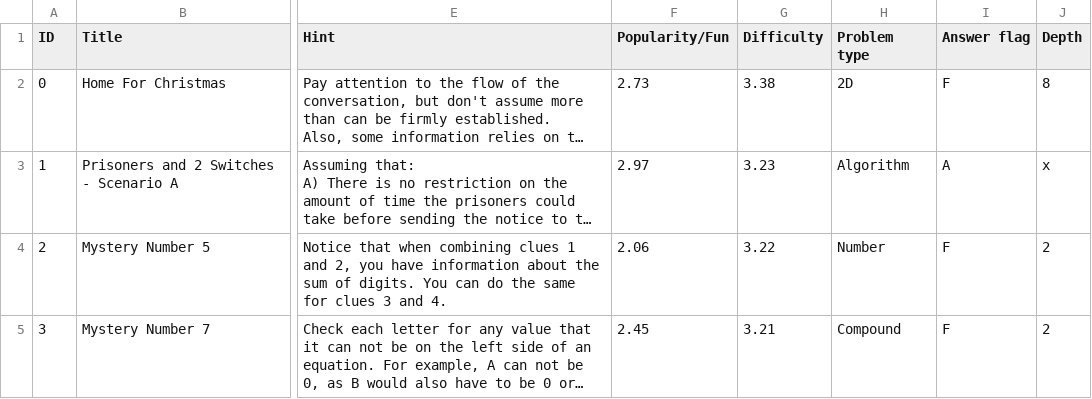
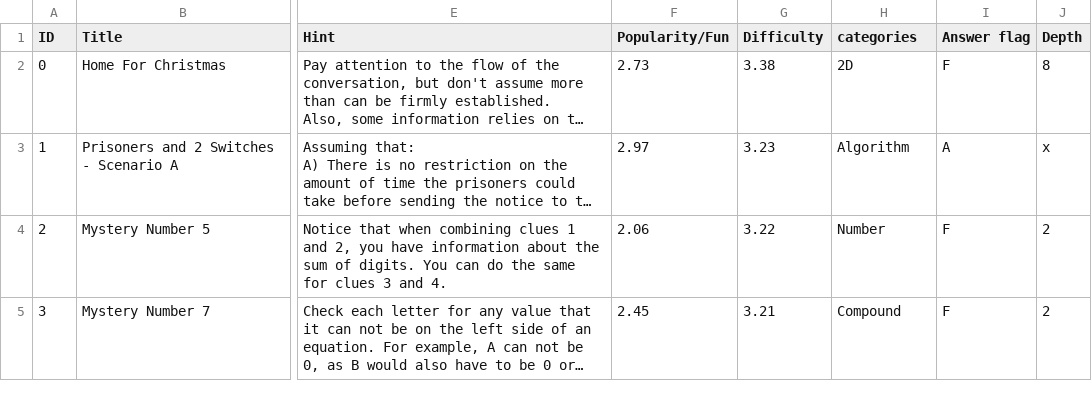
Before and after one commit to stephenxia1/brainteasers, a CSV file: data/braingle/braingle_Logic_with_categories.csv, drawn as a sheet; only a part is shown, gaps mark what is left out; long unchanged cells end in …; the diff names each change by its address in the sheet, - before the commit and + after, or states it on an @@ line.

```diff
--- a/data/braingle/braingle_Logic_with_categories.csv
+++ b/data/braingle/braingle_Logic_with_categories.csv
-H1: Problem type
+H1: categories
```
Also changed, not shown: 4 other files.
